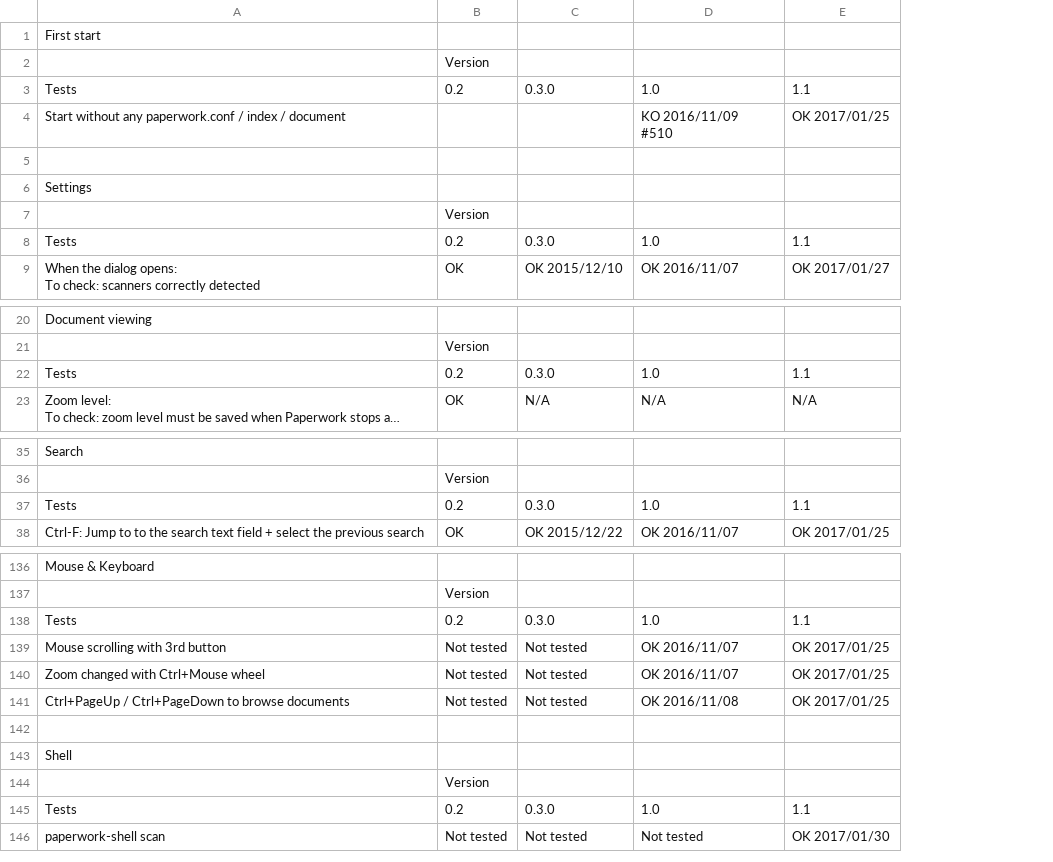
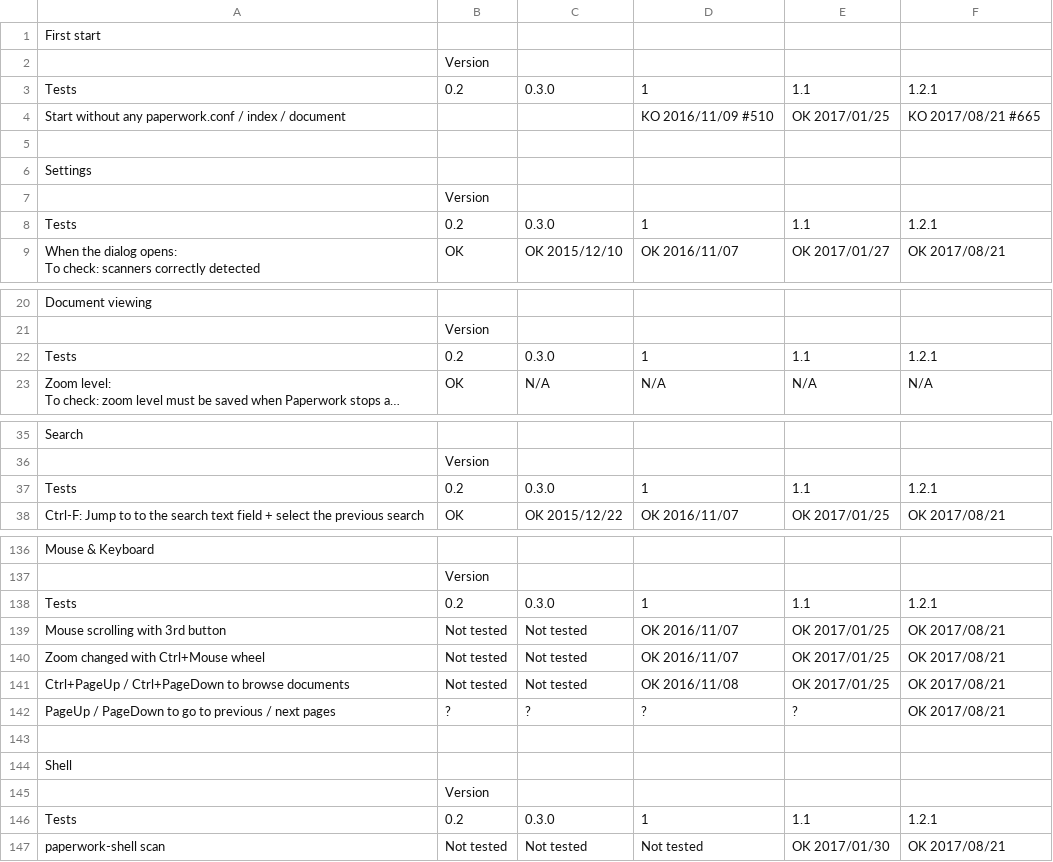
Before and after one commit to openpaperwork/paperwork-tests, a CSV file: manual_tests.csv, drawn as a sheet; only a part is shown, gaps mark what is left out; long unchanged cells end in …; addresses are those after the commit; ↵ is a line break in a cell; the diff covers the shown part only; the diff names each change by its address in the sheet, - before the commit and + after, or states it on an @@ line.

```diff
--- a/manual_tests.csv
+++ b/manual_tests.csv
+column F, rows 3-9: 1.2.1 | KO 2017/08/21 #665 |  |  |  | 1.2.1 | OK 2017/08/21; rows 22-23: 1.2.1 | N/A; rows 37-38: 1.2.1 | OK 2017/08/21; rows 138-141: 1.2.1 | OK 2017/08/21 | OK 2017/08/21 | OK 2017/08/21; rows 146-147: 1.2.1 | OK 2017/08/21
-D3: 1.0
+D3: 1
-D4: KO 2016/11/09 ↵ #510
+D4: KO 2016/11/09 #510
-D8: 1.0
+D8: 1
-D22: 1.0
+D22: 1
-D37: 1.0
+D37: 1
-D138: 1.0
+D138: 1
+row 142: PageUp / PageDown to go to previous / next pages | ? | ? | ? | ? | OK 2017/08/21
-D146: 1.0
+D146: 1
```
Also changed, not shown: 10 edited cells elsewhere in this file.
